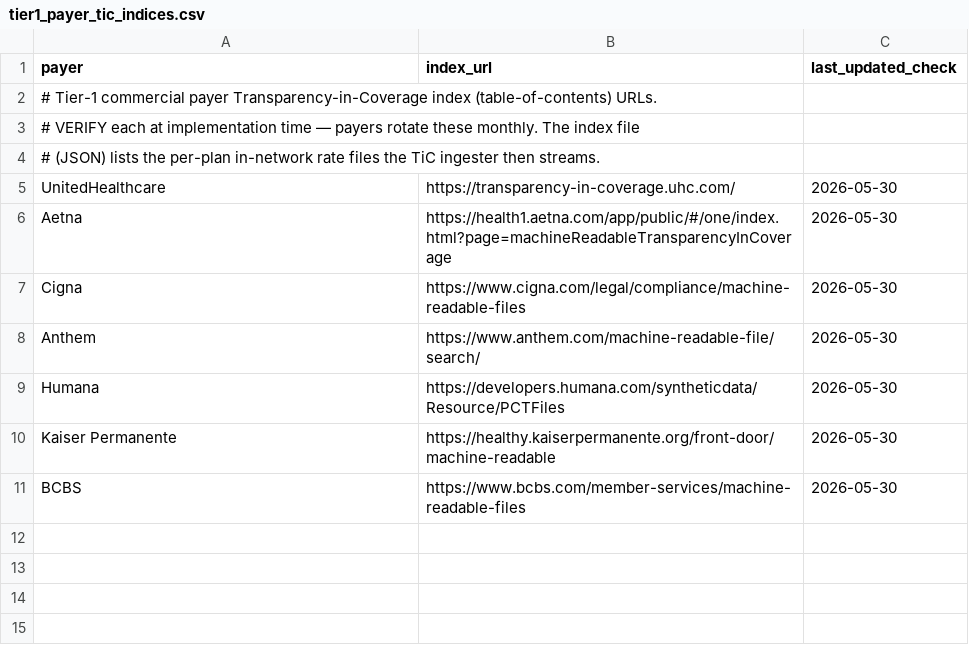
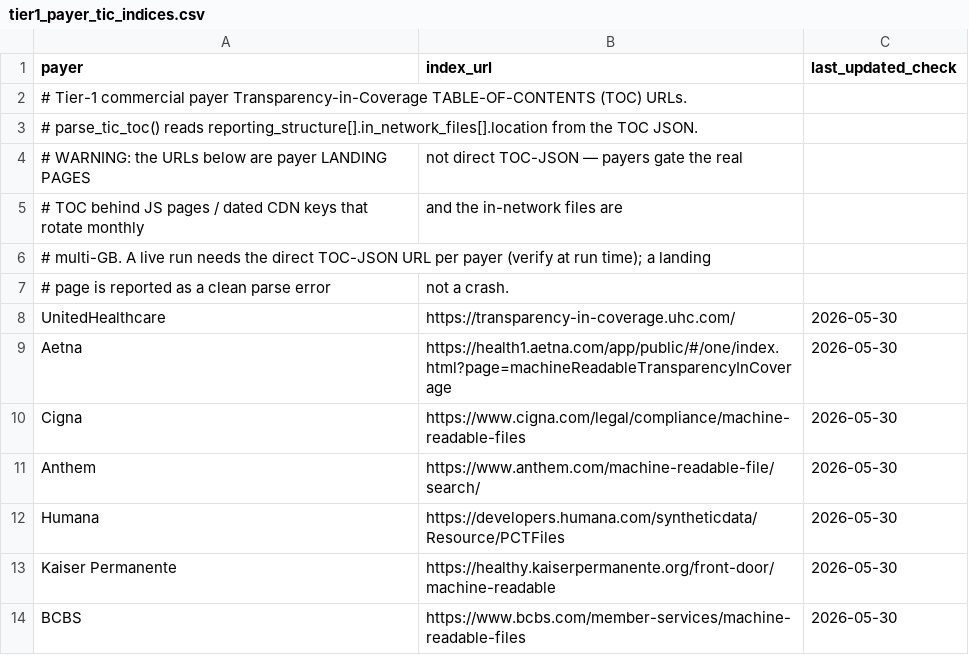
Before and after one commit to thelittleguyai/tyndale, a CSV file: runtime/app/ingestion/data/tier1_payer_tic_indices.csv, drawn as a sheet.

```diff
--- a/runtime/app/ingestion/data/tier1_payer_tic_indices.csv
+++ b/runtime/app/ingestion/data/tier1_payer_tic_indices.csv
@@ -1,5 +1,8 @@
 payer,index_url,last_updated_check
-# Tier-1 commercial payer Transparency-in-Coverage index (table-of-contents) URLs.
-# VERIFY each at implementation time — payers rotate these monthly. The index file
-# (JSON) lists the per-plan in-network rate files the TiC ingester then streams.
+# Tier-1 commercial payer Transparency-in-Coverage TABLE-OF-CONTENTS (TOC) URLs.
+# parse_tic_toc() reads reporting_structure[].in_network_files[].location from the TOC JSON.
+# WARNING: the URLs below are payer LANDING PAGES, not direct TOC-JSON — payers gate the real
+# TOC behind JS pages / dated CDN keys that rotate monthly, and the in-network files are
+# multi-GB. A live run needs the direct TOC-JSON URL per payer (verify at run time); a landing
+# page is reported as a clean parse error, not a crash.
 UnitedHealthcare,https://transparency-in-coverage.uhc.com/,2026-05-30
```
Also changed, not shown: 2 other files.
